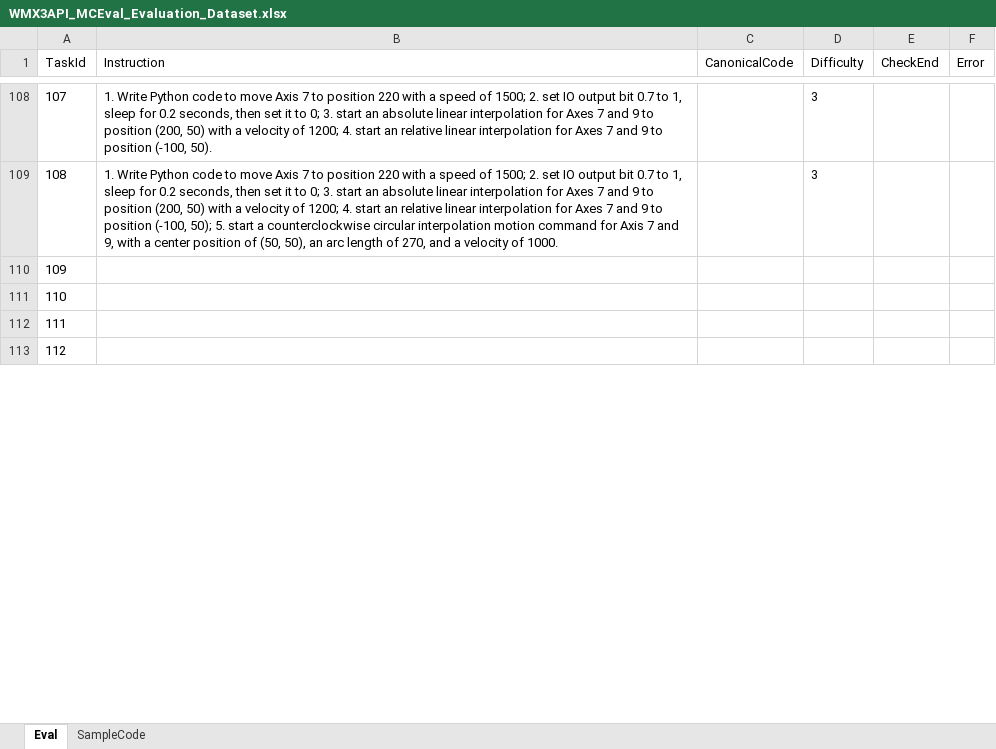
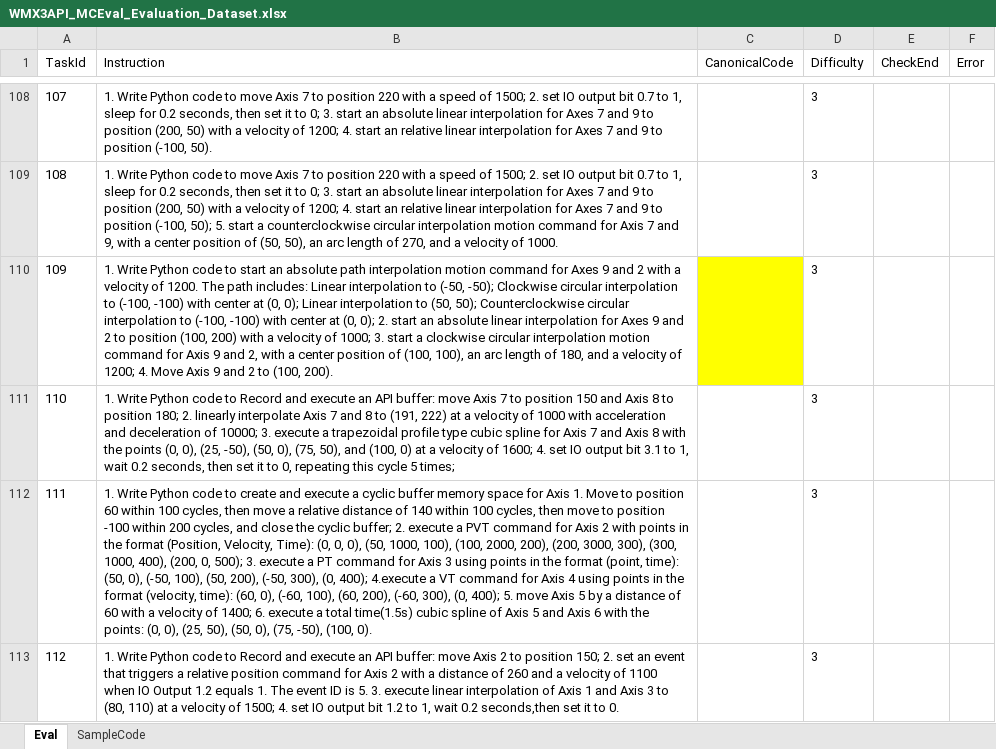
Before and after one commit to MCCodeAI/MCCode, an Excel workbook: docs/WMX3API_MCEval_Evaluation_Dataset.xlsx, sheet Eval, drawn as a sheet; only a part is shown, gaps mark what is left out; values as stored, in another font and other column widths than the file's, no borders; the diff covers the shown part only; the diff names each change by its address in the sheet, - before the commit and + after, or states it on an @@ line.

```diff
--- a/docs/WMX3API_MCEval_Evaluation_Dataset.xlsx (sheet Eval)
+++ b/docs/WMX3API_MCEval_Evaluation_Dataset.xlsx (sheet Eval)
-B110 (Instruction): (empty)
+B110 (Instruction): 1. Write Python code to start an absolute path interpolation motion command for Axes 9 and 2 with a velocity of 1200. The path includes: Linear interpolation to (-50, -50); Clockwise circular interpolation to (-100, -100) with center at (0, 0); Linear interpolation to (50, 50); Counterclockwise circular interpolation to (-100, -100) with center at (0, 0); 2. start an absolute linear interpolation for Axes 9 and 2 to position (100, 200) with a velocity of 1000; 3. start a clockwise circular interpolation motion command for Axis 9 and 2, with a center position of (100, 100), an arc length of 180, and a velocity of 1200; 4. Move Axis 9 and 2 to (100, 200).
-C110 fill: none
+C110 fill: #FFFF00
-D110:D113 (Difficulty): (empty)
+D110:D113 (Difficulty): 3
-B111 (Instruction): (empty)
+B111 (Instruction): 1. Write Python code to Record and execute an API buffer: move Axis 7 to position 150 and Axis 8 to position 180; 2. linearly interpolate Axis 7 and 8 to (191, 222) at a velocity of 1000 with acceleration and deceleration of 10000; 3. execute a trapezoidal profile type cubic spline for Axis 7 and Axis 8 with the points (0, 0), (25, -50), (50, 0), (75, 50), and (100, 0) at a velocity of 1600; 4. set IO output bit 3.1 to 1, wait 0.2 seconds, then set it to 0, repeating this cycle 5 times;
-B112 (Instruction): (empty)
+B112 (Instruction): 1. Write Python code to create and execute a cyclic buffer memory space for Axis 1. Move to position 60 within 100 cycles, then move a relative distance of 140 within 100 cycles, then move to position -100 within 200 cycles, and close the cyclic buffer; 2. execute a PVT command for Axis 2 with points in the format (Position, Velocity, Time): (0, 0, 0), (50, 1000, 100), (100, 2000, 200), (200, 3000, 300), (300, 1000, 400), (200, 0, 500); 3. execute a PT command for Axis 3 using points in the format (point, time): (50, 0), (-50, 100), (50, 200), (-50, 300), (0, 400); 4.execute a VT command for Axis 4 using points in the format (velocity, time): (60, 0), (-60, 100), (60, 200), (-60, 300), (0, 400); 5. move Axis 5 by a distance of 60 with a velocity of 1400; 6. execute a total time(1.5s) cubic spline of Axis 5 and Axis 6 with the points: (0, 0), (25, 50), (50, 0), (75, -50), (100, 0).
-B113 (Instruction): (empty)
+B113 (Instruction): 1. Write Python code to Record and execute an API buffer: move Axis 2 to position 150; 2. set an event that triggers a relative position command for Axis 2 with a distance of 260 and a velocity of 1100 when IO Output 1.2 equals 1. The event ID is 5. 3. execute linear interpolation of Axis 1 and Axis 3 to (80, 110) at a velocity of 1500; 4. set IO output bit 1.2 to 1, wait 0.2 seconds,then set it to 0.
```
Also changed, not shown: 10 edited cells elsewhere in this sheet, docs/WMX3API_MCEval_Evaluation_Dataset_ref_only.xlsx, 6 other files.
